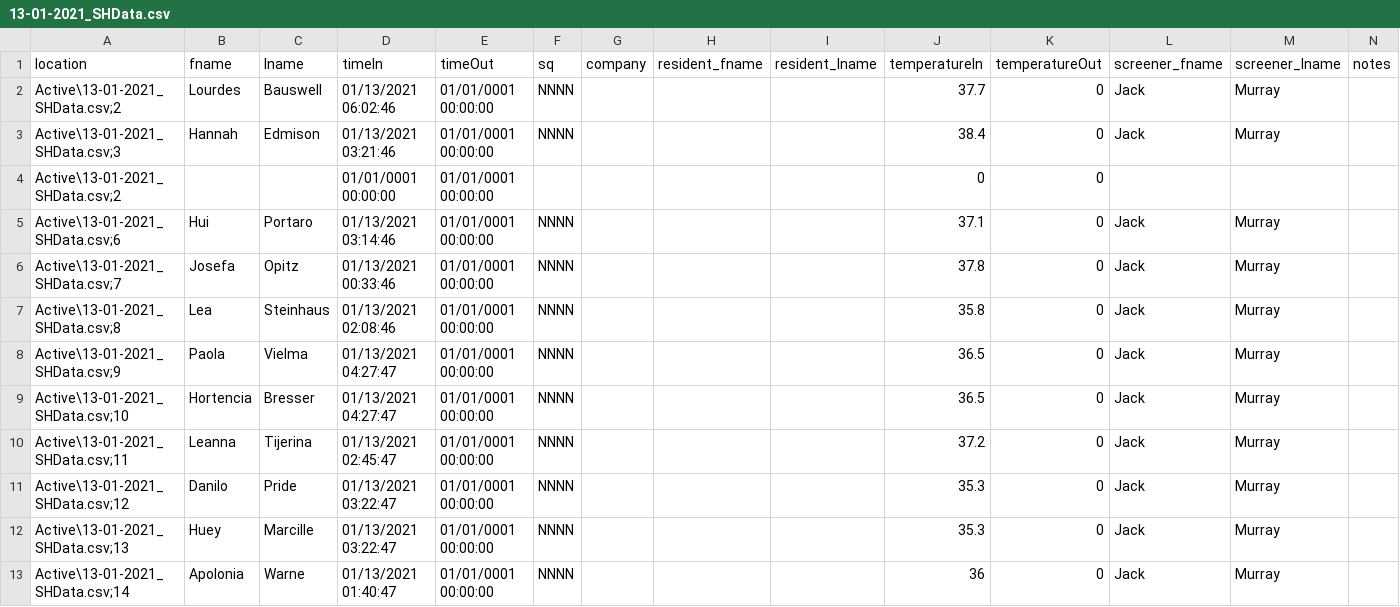
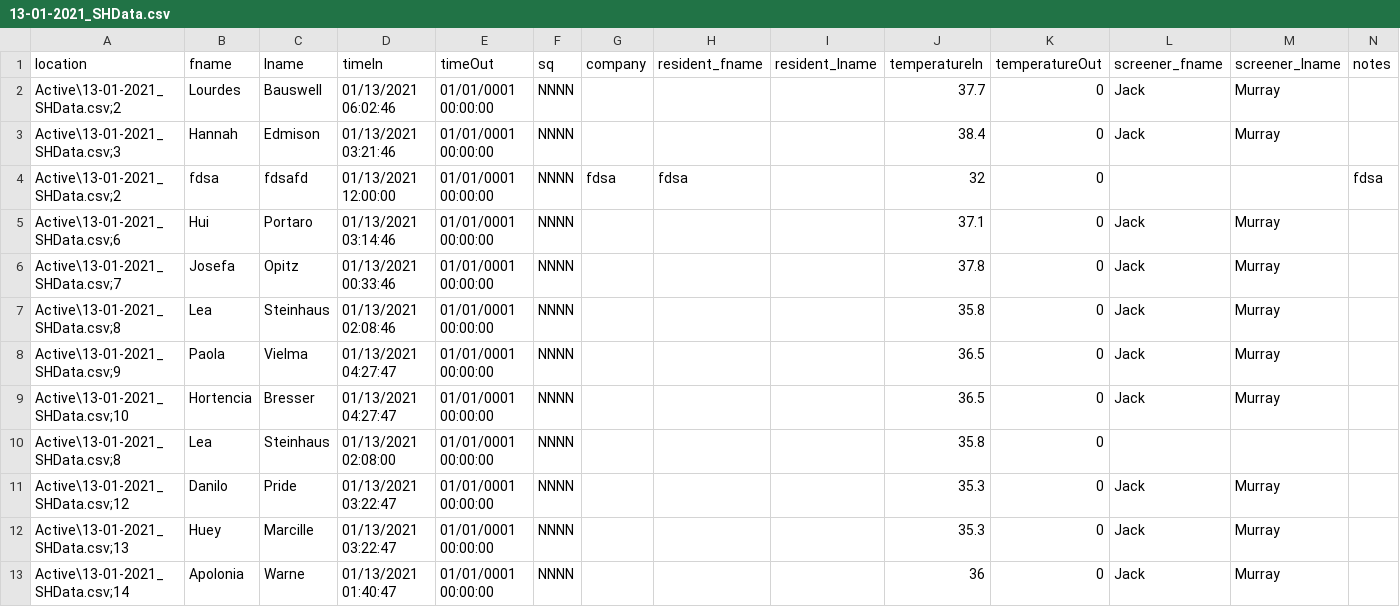
Before and after one commit to jackmurray50/ScreenerHelper, a CSV file: ScreenerWFP/bin/Debug/Active/13-01-2021_SHData.csv, drawn as a sheet; only a part is shown.

```diff
--- a/ScreenerWFP/bin/Debug/Active/13-01-2021_SHData.csv
+++ b/ScreenerWFP/bin/Debug/Active/13-01-2021_SHData.csv
@@ -3,3 +3,3 @@ Active\13-01-2021_SHData.csv;2,Lourdes,Bauswell,01/13/2021 06:02:46,01/01/0001 0
 Active\13-01-2021_SHData.csv;3,Hannah,Edmison,01/13/2021 03:21:46,01/01/0001 00:00:00,NNNN,,,,38.4,0,Jack,Murray,
-Active\13-01-2021_SHData.csv;2,,,01/01/0001 00:00:00,01/01/0001 00:00:00,,,,,0,0,,,
+Active\13-01-2021_SHData.csv;2,fdsa,fdsafd,01/13/2021 12:00:00,01/01/0001 00:00:00,NNNN,fdsa,fdsa,,32,0,,,fdsa
 Active\13-01-2021_SHData.csv;6,Hui,Portaro,01/13/2021 03:14:46,01/01/0001 00:00:00,NNNN,,,,37.1,0,Jack,Murray,
@@ -9,3 +9,3 @@ Active\13-01-2021_SHData.csv;9,Paola,Vielma,01/13/2021 04:27:47,01/01/0001 00:00
 Active\13-01-2021_SHData.csv;10,Hortencia,Bresser,01/13/2021 04:27:47,01/01/0001 00:00:00,NNNN,,,,36.5,0,Jack,Murray,
-Active\13-01-2021_SHData.csv;11,Leanna,Tijerina,01/13/2021 02:45:47,01/01/0001 00:00:00,NNNN,,,,37.2,0,Jack,Murray,
+Active\13-01-2021_SHData.csv;8,Lea,Steinhaus,01/13/2021 02:08:00,01/01/0001 00:00:00,NNNN,,,,35.8,0,,,
 Active\13-01-2021_SHData.csv;12,Danilo,Pride,01/13/2021 03:22:47,01/01/0001 00:00:00,NNNN,,,,35.3,0,Jack,Murray,
```
Also changed, not shown: 10 other files.
